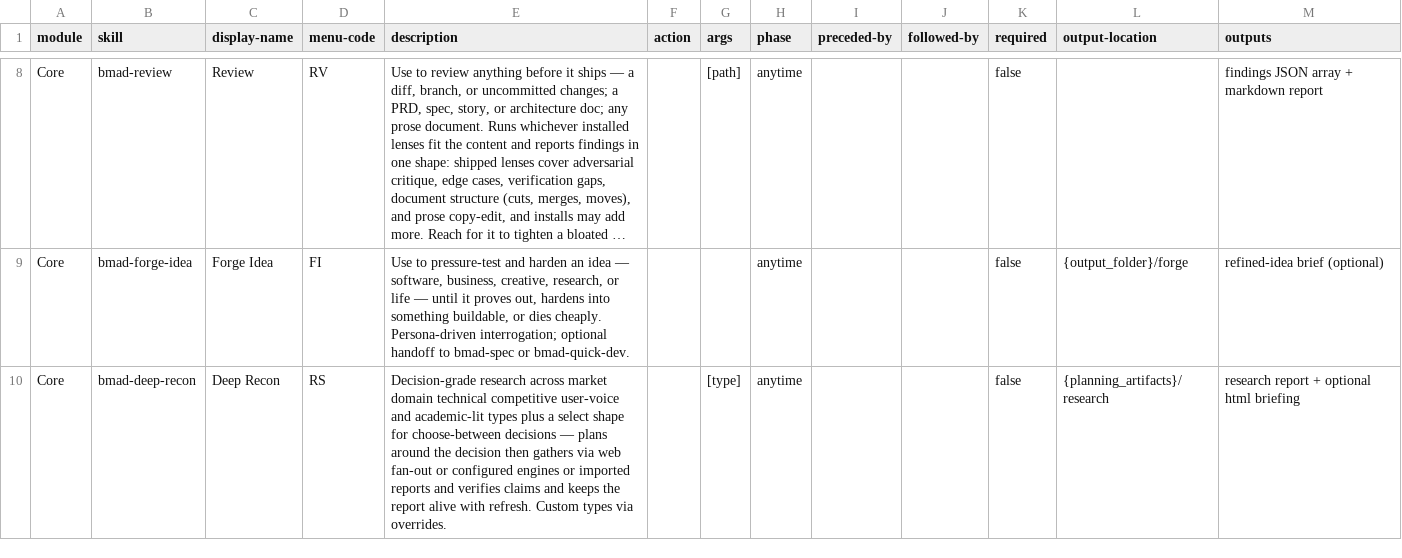
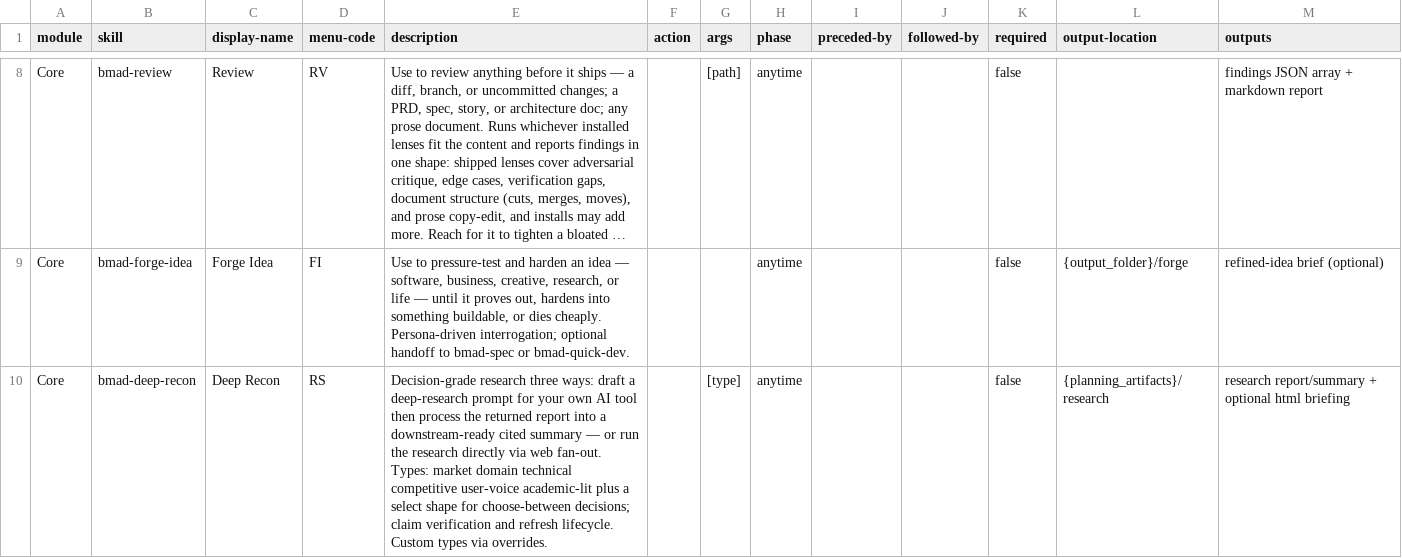
Before and after one commit to bmad-code-org/BMAD-METHOD, a CSV file: src/core-skills/module-help.csv, drawn as a sheet; only a part is shown, gaps mark what is left out; long unchanged cells end in …; the diff names each change by its address in the sheet, - before the commit and + after, or states it on an @@ line.

Commit message:
feat(core): deep-recon v2 — draft/process/run, faster defaults, research firewall
Rework after first real-run feedback (slow, token-heavy, locally biased
report, end-pass verification degraded quality, digests stranded in
subagent contexts):

- Three modes replace the acquisition-mode machinery: Draft (build a
  deep-research prompt the user runs in their own subscribed tool),
  Process (file a finished report into imports/, extract to digests/,
  distill research.md summary + metadata so downstream never reprocesses),
  Run (native fan-out, first-class). Bare research asks get the choice up
  front with the trade stated honestly.
- Engine/Delegate registry cut: the Draft->Process round-trip is the
  integration with dedicated deep-research tools; engine.md -> run.md.
- Files-first: digests hit {doc_workspace}/digests/ on landing, sections
  commit per dimension, synthesis reads files never conversation memory,
  dead runs resume from disk.
- Research firewall: persistent_facts default now empty, assistants get
  only their brief, project context frames questions but is inadmissible
  as evidence.
- Verification at landing, not end-of-run: normal = spot-check
  load-bearing claims only; red_team default off; heavy passes behind
  high/max. Presets rescaled faster (standard 3 subagents/8 sources/
  depth 2).
- Multi-agent research lessons folded into run.md and the plan gate:
  decomposition topology (breadth/depth/straightforward), per-assistant
  tool-call budgets, query craft with OODA pause, shared source-quality
  card, stop-and-write valve, mechanical citation check at finalize.
- Ripple: v6 shims, catalogs, marketplace, docs one-liners (all five
  languages), template gains source: provenance field.

```diff
--- a/src/core-skills/module-help.csv
+++ b/src/core-skills/module-help.csv
-E10 (description): Decision-grade research across market domain technical competitive user-voice and academic-lit types plus a select shape for choose-between decisions — plans around the decision then gathers via web fan-out or configured engines or imported reports and verifies claims and keeps the report alive with refresh. Custom types…
+E10 (description): Decision-grade research three ways: draft a deep-research prompt for your own AI tool then process the returned report into a downstream-ready cited summary — or run the research directly via web fan-out. Types: market domain technical competitive user-voice academic-lit plus a select shape for choose-between decisions; claim verification and refresh lifecycle. Custom types…
-M10 (outputs): research report + optional html briefing
+M10 (outputs): research report/summary + optional html briefing
```
Also changed, not shown: 21 other files.
